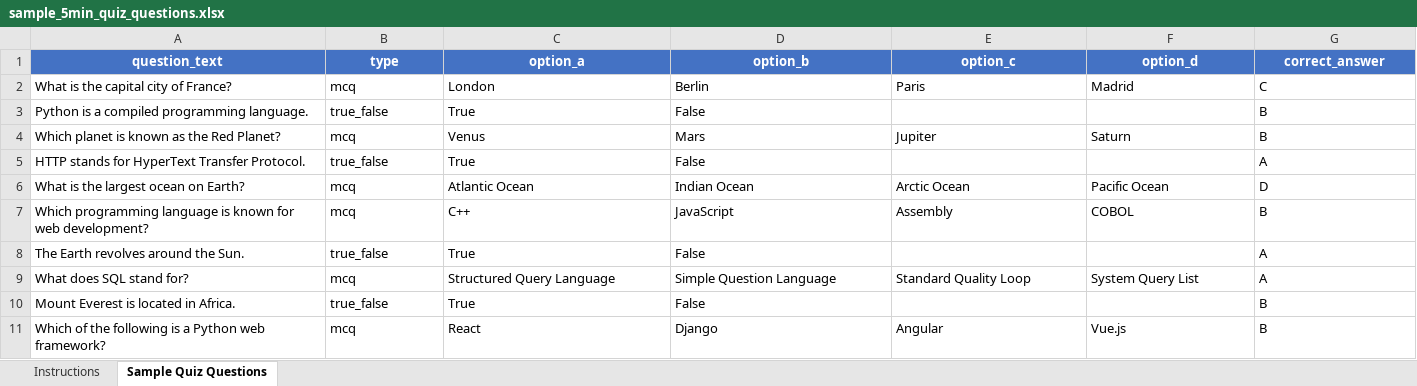
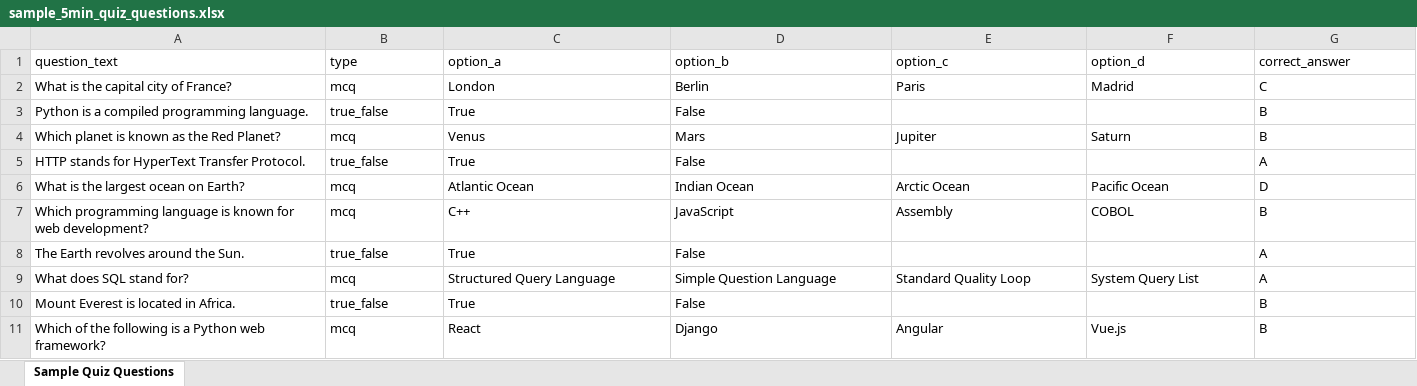
Before and after one commit to cleven12/oqa-sys, an Excel workbook: sample_5min_quiz_questions.xlsx, sheet Sample Quiz Questions, drawn as a sheet; only a part is shown; values as stored, in another font and other column widths than the file's, no borders; the diff covers the shown part only; the diff names each change by its address in the sheet, - before the commit and + after, or states it on an @@ line.

Commit message:
fix: Update quiz import instructions and enhance quiz duration handling

```diff
--- a/sample_5min_quiz_questions.xlsx (sheet Sample Quiz Questions)
+++ b/sample_5min_quiz_questions.xlsx (sheet Sample Quiz Questions)
-sheet tab: Instructions
@@ A1:G1 fill: #4472C4 → none, bold: on → off, text colour: #FFFFFF → black, alignment: center → left @@
```
Also changed, not shown: cell formats elsewhere in this sheet, 4 other files.
